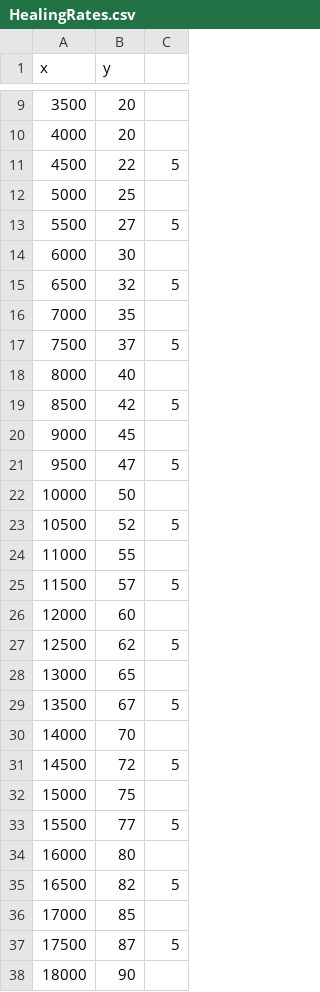
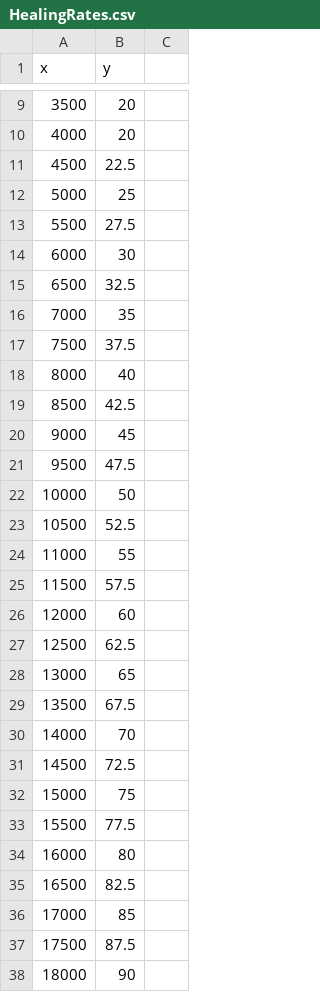
Before and after one commit to K07H/Test, a CSV file: HealingRates.csv, drawn as a sheet; only a part is shown, gaps mark what is left out; the diff covers the shown part only.

Commit message:
Update HealingRates.csv

```diff
--- a/HealingRates.csv
+++ b/HealingRates.csv
@@ -10,29 +10,29 @@ x,y
 4000,20
-4500,22,5
+4500,22.5
 5000,25
-5500,27,5
+5500,27.5
 6000,30
-6500,32,5
+6500,32.5
 7000,35
-7500,37,5
+7500,37.5
 8000,40
-8500,42,5
+8500,42.5
 9000,45
-9500,47,5
+9500,47.5
 10000,50
-10500,52,5
+10500,52.5
 11000,55
-11500,57,5
+11500,57.5
 12000,60
-12500,62,5
+12500,62.5
 13000,65
-13500,67,5
+13500,67.5
 14000,70
-14500,72,5
+14500,72.5
 15000,75
-15500,77,5
+15500,77.5
 16000,80
-16500,82,5
+16500,82.5
 17000,85
-17500,87,5
+17500,87.5
 18000,90
```
Also changed, not shown: 125 edited cells elsewhere in this file.
